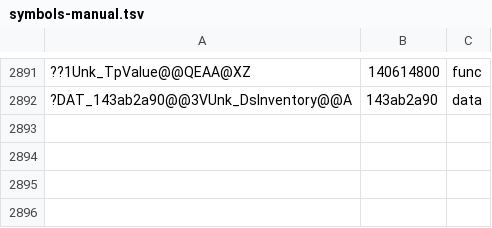
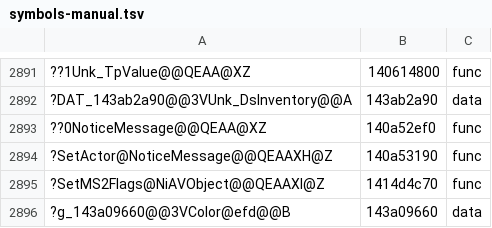
Before and after one commit to AngeloTadeucci/ms2-recomp, a TSV file: progress/symbols-manual.tsv, drawn as a sheet; only a part is shown, gaps mark what is left out; the diff names each change by its address in the sheet, - before the commit and + after, or states it on an @@ line.

```diff
--- a/progress/symbols-manual.tsv
+++ b/progress/symbols-manual.tsv
+row 2893: ??0NoticeMessage@@QEAA@XZ | 140a52ef0 | func
+row 2894: ?SetActor@NoticeMessage@@QEAAXH@Z | 140a53190 | func
+row 2895: ?SetMS2Flags@NiAVObject@@QEAAXI@Z | 1414d4c70 | func
+row 2896: ?g_143a09660@@3VColor@efd@@B | 143a09660 | data
```
